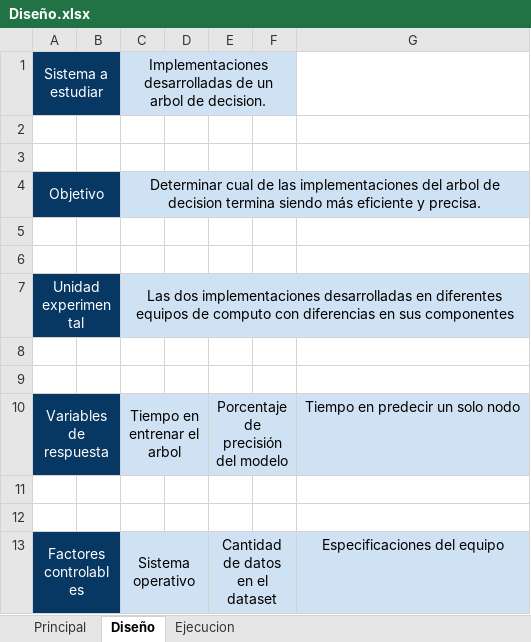
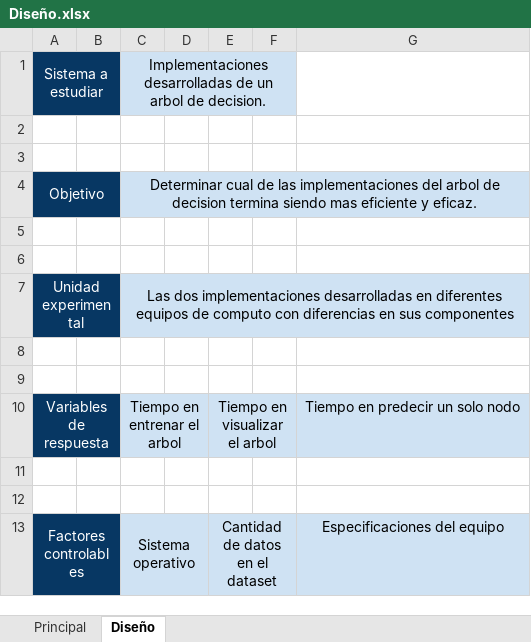
Before and after one commit to SantiRodas/house-sales-analytics, an Excel workbook: experiment/Diseño.xlsx, sheet Diseño, drawn as a sheet; only a part is shown; values as stored, in another font and other column widths than the file's, no borders; charts and pictures not drawn; the diff names each change by its address in the sheet, - before the commit and + after, or states it on an @@ line.

```diff
--- a/experiment/Diseño.xlsx (sheet Diseño)
+++ b/experiment/Diseño.xlsx (sheet Diseño)
-sheet tab: Ejecucion
-C4: …termina siendo más eficiente y precisa.
+C4: …termina siendo mas eficiente y eficaz.
-E10: Porcentaje de precisión del modelo
+E10: Tiempo en visualizar el arbol
```
Also changed, not shown: charts or pictures, 1 other file.
